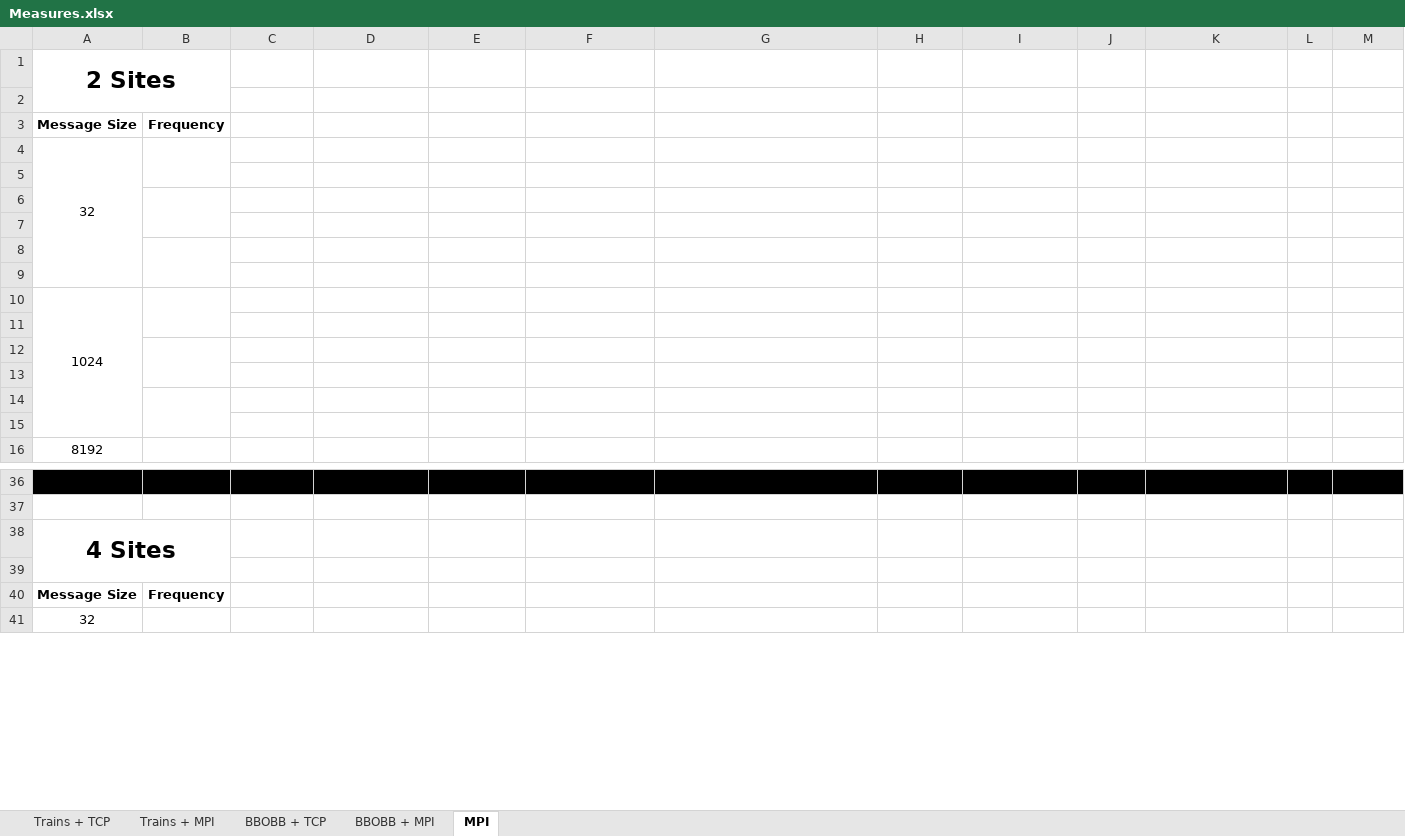
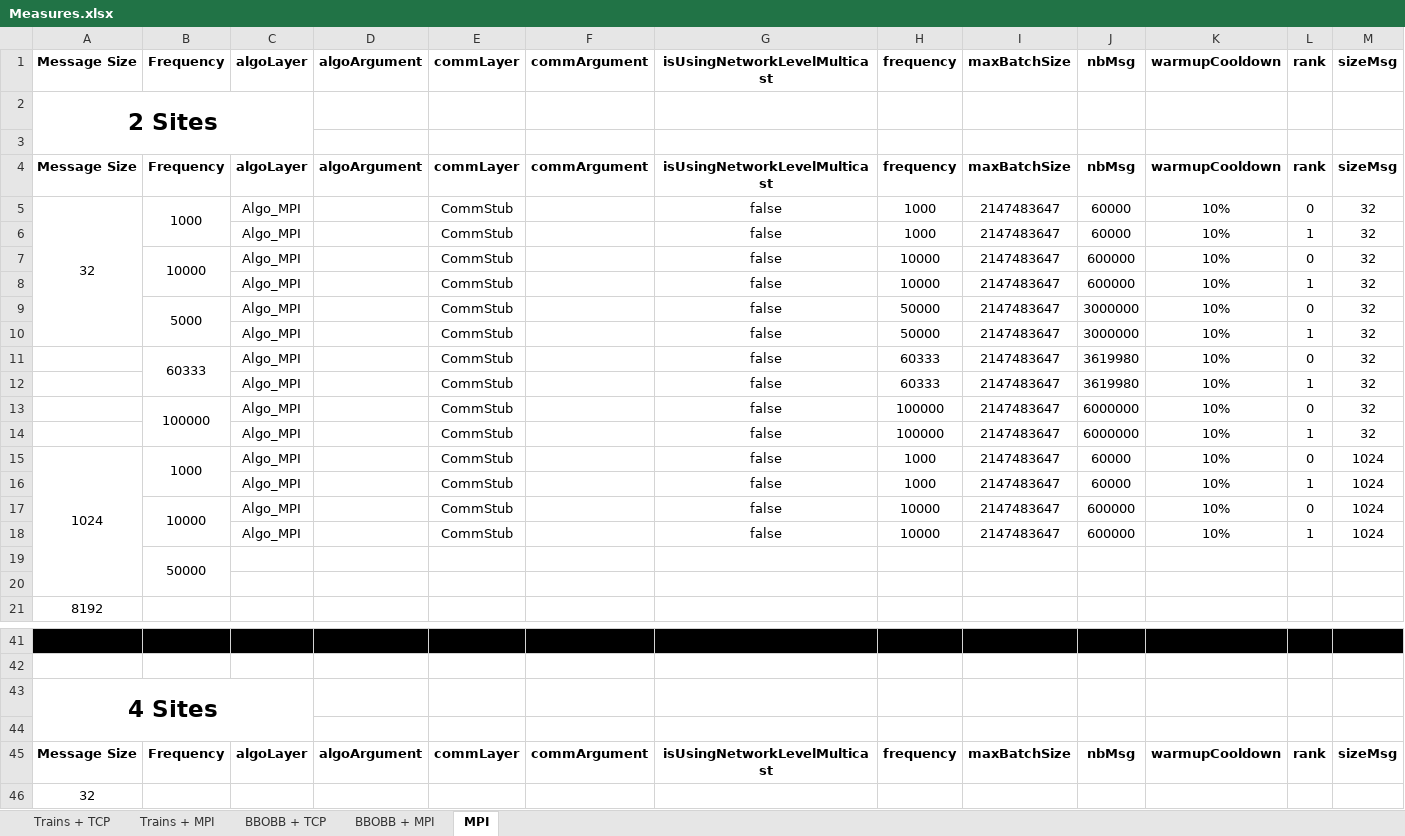
Before and after one commit to SimaticResearchActivity/FBAE, an Excel workbook: doc/Measures/Measures.xlsx, sheet MPI, drawn as a sheet; only a part is shown, gaps mark what is left out; values as stored, in another font and other column widths than the file's, no borders; removed rows and columns are numbered as before the commit, all else as after; rows hold the shown columns only; the diff covers the shown part only; the diff names each change by its address in the sheet, - before the commit and + after, or states it on an @@ line.

```diff
--- a/doc/Measures/Measures.xlsx (sheet MPI)
+++ b/doc/Measures/Measures.xlsx (sheet MPI)
+row 1: Message Size | Frequency | algoLayer | algoArgument | commLayer | commArgument | isUsingNetworkLevelMulticast | frequency | maxBatchSize | nbMsg | warmupCooldown | rank | sizeMsg
-A1:B2 merged
+A2:C3 merged
-row 3: Message Size | Frequency
-row 4: 32
-row 4: (empty)
+row 4: Message Size | Frequency | algoLayer | algoArgument | commLayer | commArgument | isUsingNetworkLevelMulticast | frequency | maxBatchSize | nbMsg | warmupCooldown | rank | sizeMsg
-row 5: (empty)
+row 5: 32 | 1000 | Algo_MPI |  | CommStub |  | false | 1000 | 2147483647 | 60000 | 10% | 0 | 32
+A5:A10 merged
-row 6: (empty)
+row 6:  |  | Algo_MPI |  | CommStub |  | false | 1000 | 2147483647 | 60000 | 10% | 1 | 32
-row 7: (empty)
+row 7:  | 10000 | Algo_MPI |  | CommStub |  | false | 10000 | 2147483647 | 600000 | 10% | 0 | 32
-row 8: (empty)
+row 8:  |  | Algo_MPI |  | CommStub |  | false | 10000 | 2147483647 | 600000 | 10% | 1 | 32
-row 10: 1024
-row 9: (empty)
+row 9:  | 5000 | Algo_MPI |  | CommStub |  | false | 50000 | 2147483647 | 3000000 | 10% | 0 | 32
+B9:B10 merged
-B12:B13 merged
-row 10: (empty)
+row 10:  |  | Algo_MPI |  | CommStub |  | false | 50000 | 2147483647 | 3000000 | 10% | 1 | 32
-row 11: (empty)
+row 11:  | 60333 | Algo_MPI |  | CommStub |  | false | 60333 | 2147483647 | 3619980 | 10% | 0 | 32
+B11:B12 merged
-B14:B15 merged
-row 12: (empty)
+row 12:  |  | Algo_MPI |  | CommStub |  | false | 60333 | 2147483647 | 3619980 | 10% | 1 | 32
+row 13:  | 100000 | Algo_MPI |  | CommStub |  | false | 100000 | 2147483647 | 6000000 | 10% | 0 | 32
+row 14:  |  | Algo_MPI |  | CommStub |  | false | 100000 | 2147483647 | 6000000 | 10% | 1 | 32
+row 15: 1024 | 1000 | Algo_MPI |  | CommStub |  | false | 1000 | 2147483647 | 60000 | 10% | 0 | 1024
+row 16:  |  | Algo_MPI |  | CommStub |  | false | 1000 | 2147483647 | 60000 | 10% | 1 | 1024
+row 17:  | 10000 | Algo_MPI |  | CommStub |  | false | 10000 | 2147483647 | 600000 | 10% | 0 | 1024
+row 18:  |  | Algo_MPI |  | CommStub |  | false | 10000 | 2147483647 | 600000 | 10% | 1 | 1024
+row 19:  | 50000
-A38:B39 merged
+A43:C44 merged
-row 40: Message Size | Frequency
+row 45: Message Size | Frequency | algoLayer | algoArgument | commLayer | commArgument | isUsingNetworkLevelMulticast | frequency | maxBatchSize | nbMsg | warmupCooldown | rank | sizeMsg
```
Also changed, not shown: 2 added rows, 2 removed rows and merged cells elsewhere in this sheet, sheet Trains + TCP, sheet BBOBB + TCP, sheet BBOBB + MPI, sheet Trains + MPI, 1 other file.
